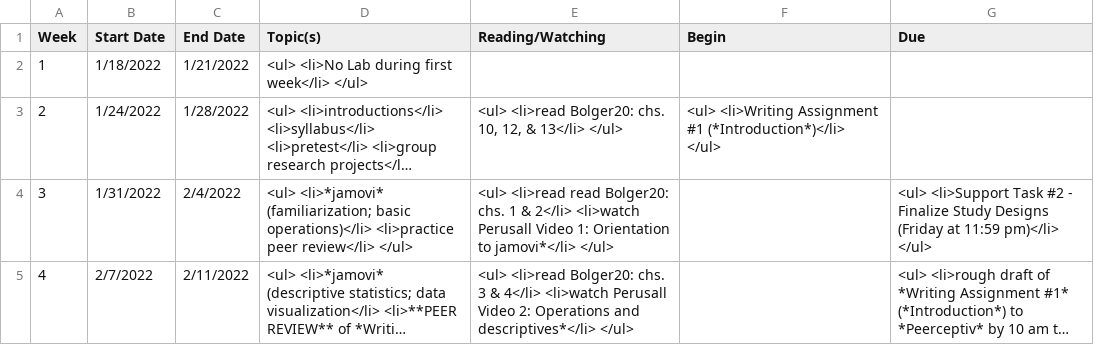
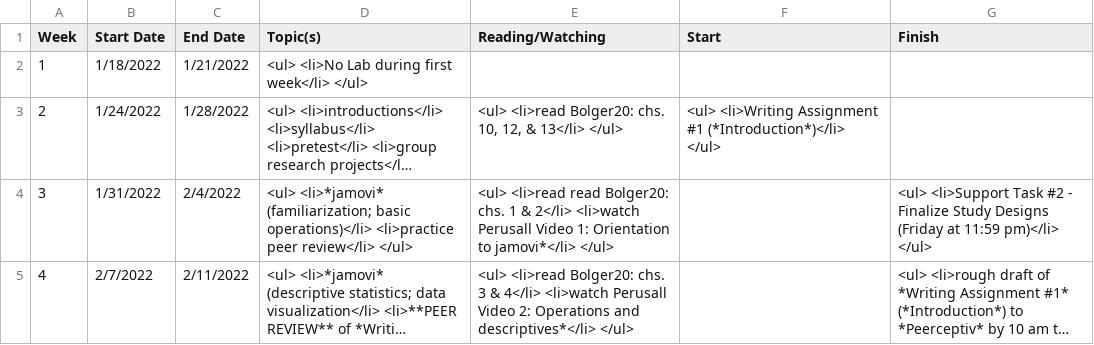
Before and after one commit to patrickabolger/PSYC-301-Syllabus-Spring-2022, a TSV file: tables/LabCal.tsv, drawn as a sheet; only a part is shown; long unchanged cells end in ….

```diff
--- a/tables/LabCal.tsv
+++ b/tables/LabCal.tsv
@@ -1,2 +1,2 @@
-Week	Start Date	End Date	Topic(s)	Reading/Watching	Begin	Due
+Week	Start Date	End Date	Topic(s)	Reading/Watching	Start	Finish
 1	1/18/2022	1/21/2022	<ul> <li>No Lab during first week</li> </ul>			
```
Also changed, not shown: tables/ClassCal.tsv, 1 other file.
